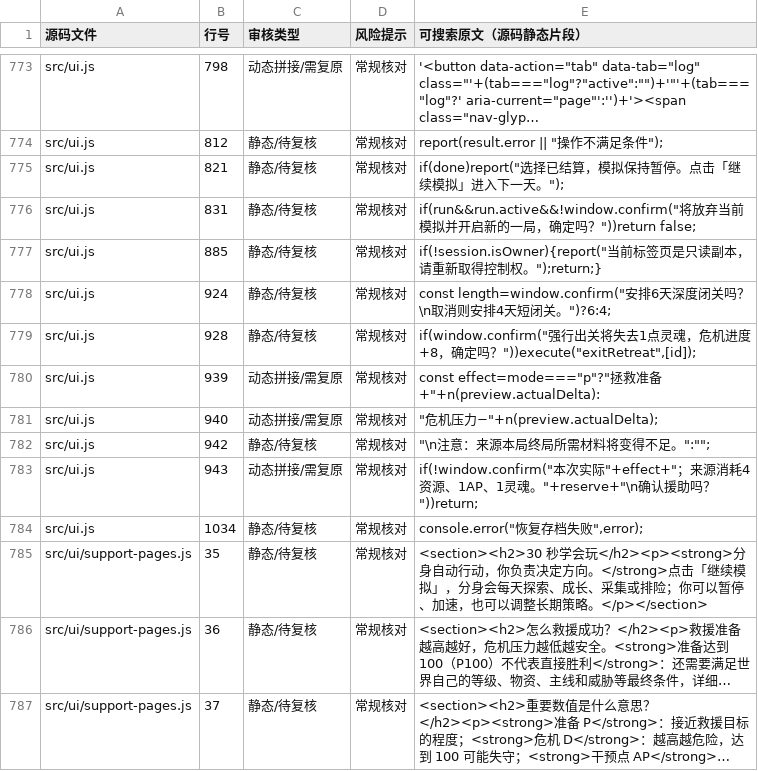
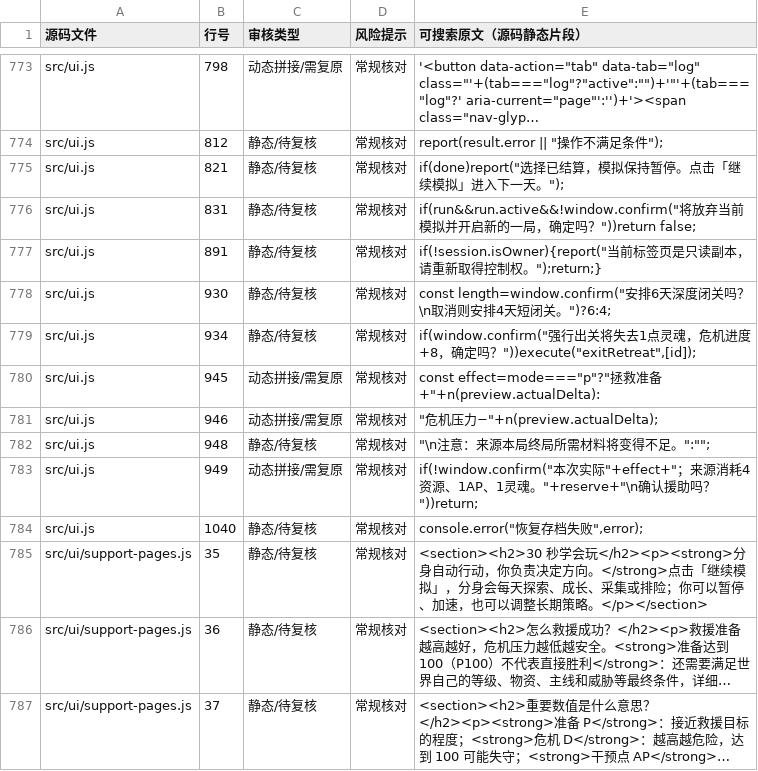
Before and after one commit to anlew07/learn, a CSV file: docs/review/game-text.csv, drawn as a sheet; only a part is shown, gaps mark what is left out; long unchanged cells end in ….

Commit message:
chore(review): sync event handling source line inventory

```diff
--- a/docs/review/game-text.csv
+++ b/docs/review/game-text.csv
@@ -776,10 +776,10 @@
 "src/ui.js","831","静态/待复核","常规核对","if(run&&run.active&&!window.confirm(""将放弃当前模拟并开启新的一局，确定吗？""))return false;"
-"src/ui.js","885","静态/待复核","常规核对","if(!session.isOwner){report(""当前标签页是只读副本，请重新取得控制权。"");return;}"
-"src/ui.js","924","静态/待复核","常规核对","const length=window.confirm(""安排6天深度闭关吗？\n取消则安排4天短闭关。"")?6:4;"
-"src/ui.js","928","静态/待复核","常规核对","if(window.confirm(""强行出关将失去1点灵魂，危机进度+8，确定吗？""))execute(""exitRetreat"",[id]);"
-"src/ui.js","939","动态拼接/需复原","常规核对","const effect=mode===""p""?""拯救准备+""+n(preview.actualDelta):"
-"src/ui.js","940","动态拼接/需复原","常规核对","""危机压力−""+n(preview.actualDelta);"
-"src/ui.js","942","静态/待复核","常规核对","""\n注意：来源本局终局所需材料将变得不足。"":"""";"
-"src/ui.js","943","动态拼接/需复原","常规核对","if(!window.confirm(""本次实际""+effect+""；来源消耗4资源、1AP、1灵魂。""+reserve+""\n确认援助吗？""))return;"
-"src/ui.js","1034","静态/待复核","常规核对","console.error(""恢复存档失败"",error);"
+"src/ui.js","891","静态/待复核","常规核对","if(!session.isOwner){report(""当前标签页是只读副本，请重新取得控制权。"");return;}"
+"src/ui.js","930","静态/待复核","常规核对","const length=window.confirm(""安排6天深度闭关吗？\n取消则安排4天短闭关。"")?6:4;"
+"src/ui.js","934","静态/待复核","常规核对","if(window.confirm(""强行出关将失去1点灵魂，危机进度+8，确定吗？""))execute(""exitRetreat"",[id]);"
+"src/ui.js","945","动态拼接/需复原","常规核对","const effect=mode===""p""?""拯救准备+""+n(preview.actualDelta):"
+"src/ui.js","946","动态拼接/需复原","常规核对","""危机压力−""+n(preview.actualDelta);"
+"src/ui.js","948","静态/待复核","常规核对","""\n注意：来源本局终局所需材料将变得不足。"":"""";"
+"src/ui.js","949","动态拼接/需复原","常规核对","if(!window.confirm(""本次实际""+effect+""；来源消耗4资源、1AP、1灵魂。""+reserve+""\n确认援助吗？""))return;"
+"src/ui.js","1040","静态/待复核","常规核对","console.error(""恢复存档失败"",error);"
 "src/ui/support-pages.js","35","静态/待复核","常规核对","<section><h2>30 秒学会玩</h2><p><strong>分身自动行动，你负责决定方向。</strong>点击「继续模拟」，分身会每天探索、成长、采集或排险；你可以暂停、加速，也可以调整长期策略。</p></section>"
```
